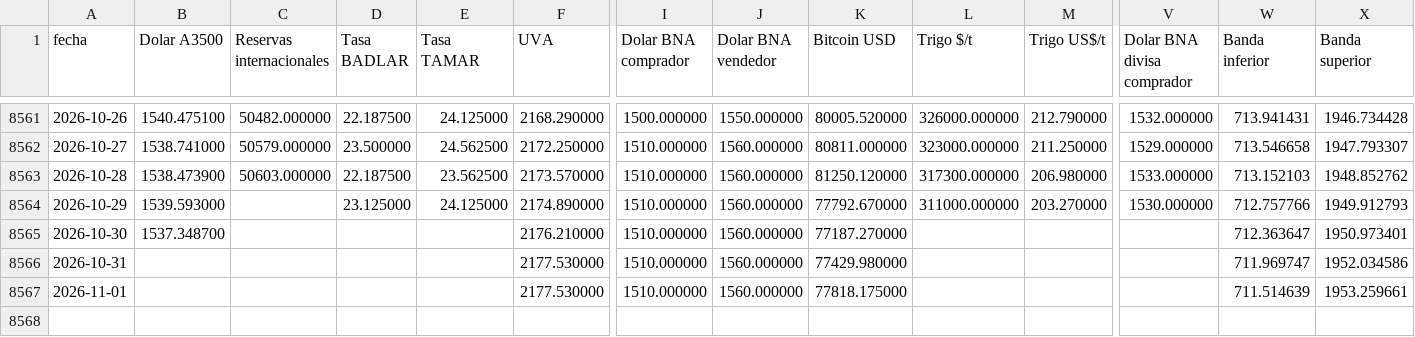
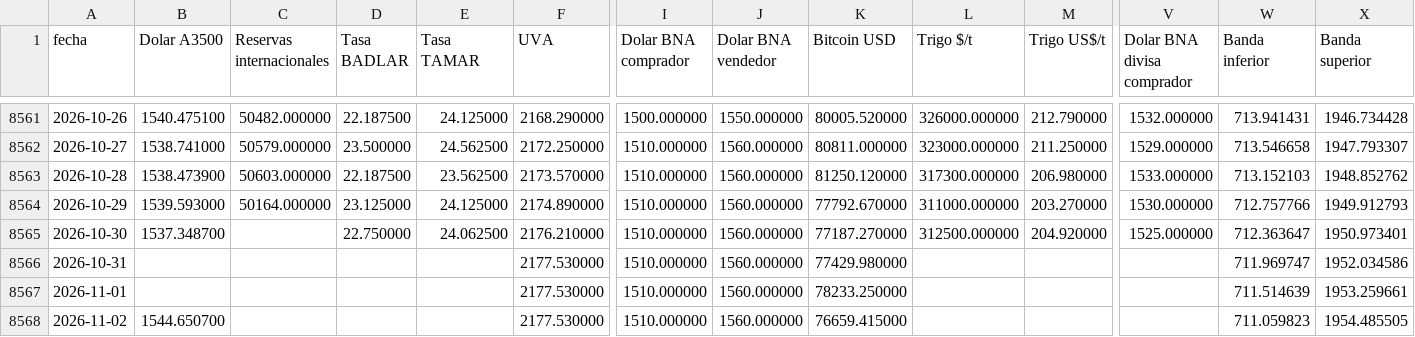
Before and after one commit to jamontedoro/panel-macro, a CSV file: datos/series.csv, drawn as a sheet; only a part is shown, gaps mark what is left out; rows hold the shown columns only; the diff names each change by its address in the sheet, - before the commit and + after, or states it on an @@ line.

```diff
--- a/datos/series.csv
+++ b/datos/series.csv
-C8564 (Reservas internacionales): (empty)
+C8564 (Reservas internacionales): 50164.000000
-D8565 (Tasa BADLAR): (empty)
+D8565 (Tasa BADLAR): 22.750000
-E8565 (Tasa TAMAR): (empty)
+E8565 (Tasa TAMAR): 24.062500
-L8565 (Trigo $/t): (empty)
+L8565 (Trigo $/t): 312500.000000
-M8565 (Trigo US$/t): (empty)
+M8565 (Trigo US$/t): 204.920000
-V8565 (Dolar BNA divisa comprador): (empty)
+V8565 (Dolar BNA divisa comprador): 1525.000000
-K8567 (Bitcoin USD): 77818.175000
+K8567 (Bitcoin USD): 78233.250000
+row 8568: 2026-11-02 | 1544.650700 |  |  |  | 2177.530000 | 1510.000000 | 1560.000000 | 76659.415000 |  |  |  | 711.059823 | 1954.485505
```
Also changed, not shown: datos/control.csv, datos/granos.csv, 2 other files.
